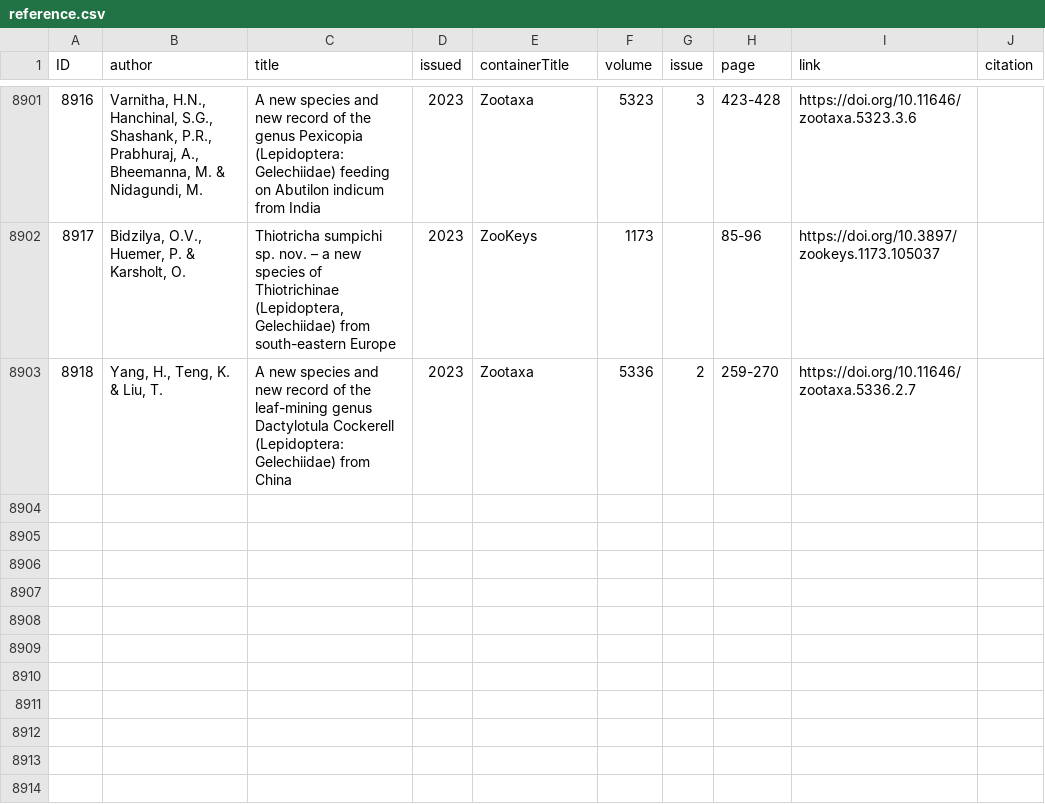
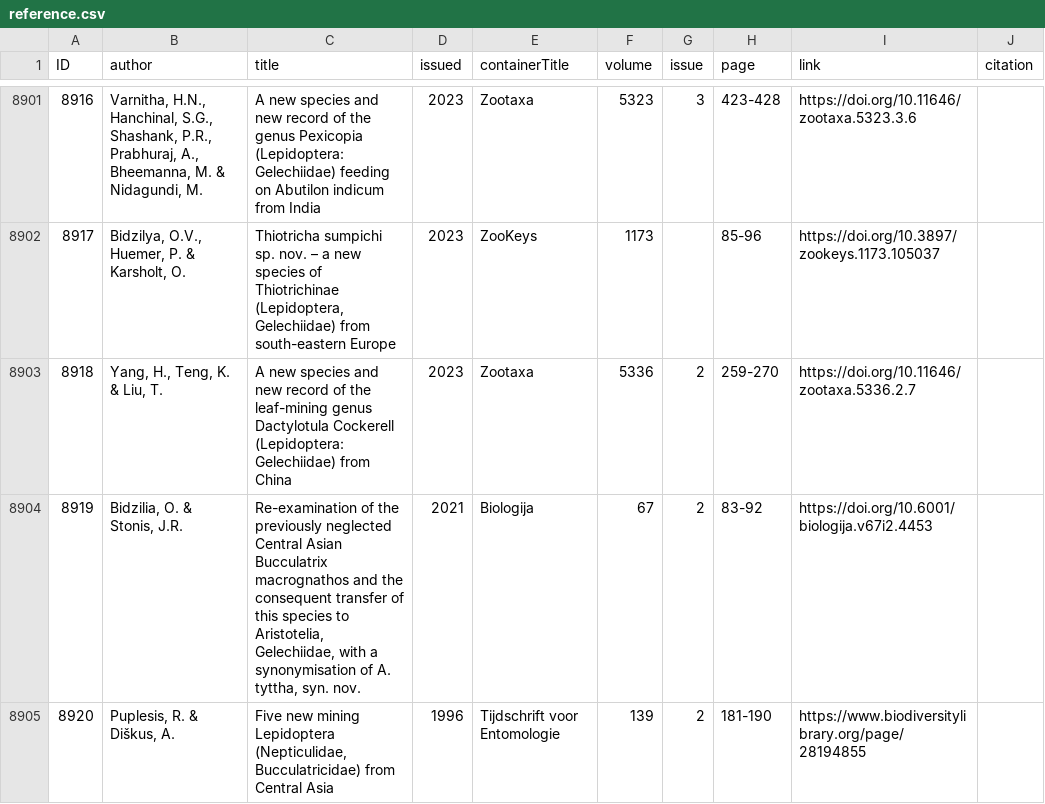
Before and after one commit to dhobern/Gelechiidae, a CSV file: coldp/data/reference.csv, drawn as a sheet; only a part is shown, gaps mark what is left out; the diff names each change by its address in the sheet, - before the commit and + after, or states it on an @@ line.

Commit message:
Bucculatrix macrognathos

```diff
--- a/coldp/data/reference.csv
+++ b/coldp/data/reference.csv
+row 8904: 8919 | Bidzilia, O. & Stonis, J.R. | Re-examination of the previously neglected Central Asian Bucculatrix macrognathos and the consequent transfer of this species to Aristotelia, Gelechiidae, with a synonymisation of A. tyttha, syn. nov. | 2021 | Biologija | 67 | 2 | 83-92 | https://doi.org/10.6001/biologija.v67i2.4453
+row 8905: 8920 | Puplesis, R. & Diškus, A. | Five new mining Lepidoptera (Nepticulidae, Bucculatricidae) from Central Asia | 1996 | Tijdschrift voor Entomologie | 139 | 2 | 181-190 | https://www.biodiversitylibrary.org/page/28194855
```
Also changed, not shown: coldp/data/distribution.csv, coldp/data/namereference.csv, 5 other files.
